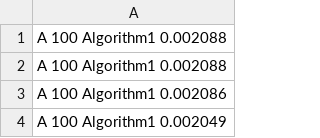
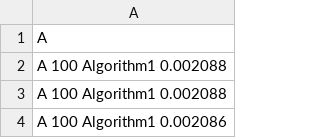
Before and after one commit to AndrewSpitia/NodosBenchmark, a CSV file: results/results-A.csv, drawn as a sheet; only a part is shown; the shorter side is filled out with more unchanged rows.

Commit message:
update results-A for evaluation

```diff
--- a/results/results-A.csv
+++ b/results/results-A.csv
@@ -1 +1,2 @@
+A
 A 100 Algorithm1 0.002088
```
